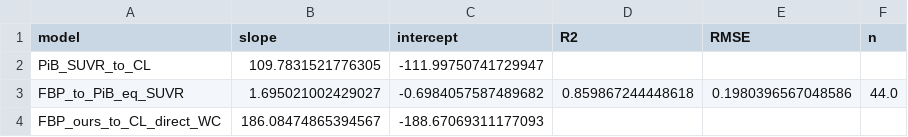
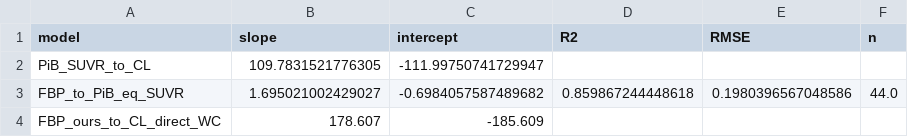
Before and after one commit to atharvakarnik/Centiloids, a CSV file: Lists/2DPPOS_Feb26PET/Calibration/centiloid_coefficients_FBP_WC.csv, drawn as a sheet.

Commit message:
modified coeffs

```diff
--- a/Lists/2DPPOS_Feb26PET/Calibration/centiloid_coefficients_FBP_WC.csv
+++ b/Lists/2DPPOS_Feb26PET/Calibration/centiloid_coefficients_FBP_WC.csv
@@ -3,2 +3,2 @@ PiB_SUVR_to_CL,109.7831521776305,-111.99750741729947,,,
 FBP_to_PiB_eq_SUVR,1.695021002429027,-0.6984057587489682,0.859867244448618,0.1980396567048586,44.0
-FBP_ours_to_CL_direct_WC,186.08474865394567,-188.67069311177093,,,
+FBP_ours_to_CL_direct_WC,178.607,-185.609,,,
```
Also changed, not shown: Lists/3DPPOS_Feb26PET/Calibration/centiloid_coefficients_FBP_WC.csv, 2 other files.
